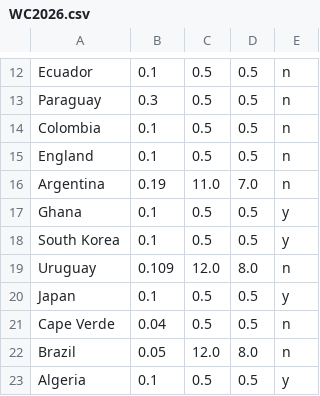
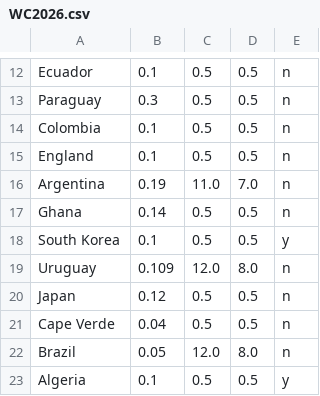
Before and after one commit to jan438/Soccer, a CSV file: Data/WC2026.csv, drawn as a sheet; only a part is shown, gaps mark what is left out.

Commit message:
2 ondertiteling added

```diff
--- a/Data/WC2026.csv
+++ b/Data/WC2026.csv
@@ -16,6 +16,6 @@ England;0.1;0.5;0.5;n;
 Argentina;0.19;11.0;7.0;n;
-Ghana;0.1;0.5;0.5;y;
+Ghana;0.14;0.5;0.5;n;
 South Korea;0.1;0.5;0.5;y;
 Uruguay;0.109;12.0;8.0;n;
-Japan;0.1;0.5;0.5;y;
+Japan;0.12;0.5;0.5;n;
 Cape Verde;0.04;0.5;0.5;n;
```
